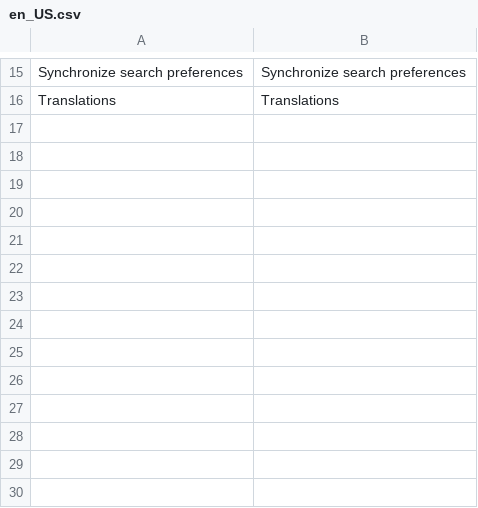
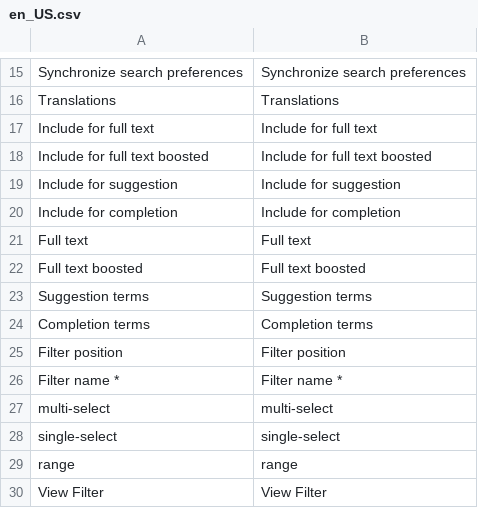
Before and after one commit to spryker/product-search, a CSV file: data/translation/Zed/en_US.csv, drawn as a sheet; only a part is shown, gaps mark what is left out; the diff names each change by its address in the sheet, - before the commit and + after, or states it on an @@ line.

```diff
--- a/data/translation/Zed/en_US.csv
+++ b/data/translation/Zed/en_US.csv
+row 17: Include for full text | Include for full text
+row 18: Include for full text boosted | Include for full text boosted
+row 19: Include for suggestion | Include for suggestion
+row 20: Include for completion | Include for completion
+row 21: Full text | Full text
+row 22: Full text boosted | Full text boosted
+row 23: Suggestion terms | Suggestion terms
+row 24: Completion terms | Completion terms
+row 25: Filter position | Filter position
+row 26: Filter name * | Filter name *
+row 27: multi-select | multi-select
+row 28: single-select | single-select
+row 29: range | range
+row 30: View Filter | View Filter
```
Also changed, not shown: data/translation/Zed/de_DE.csv, 1 other file.
